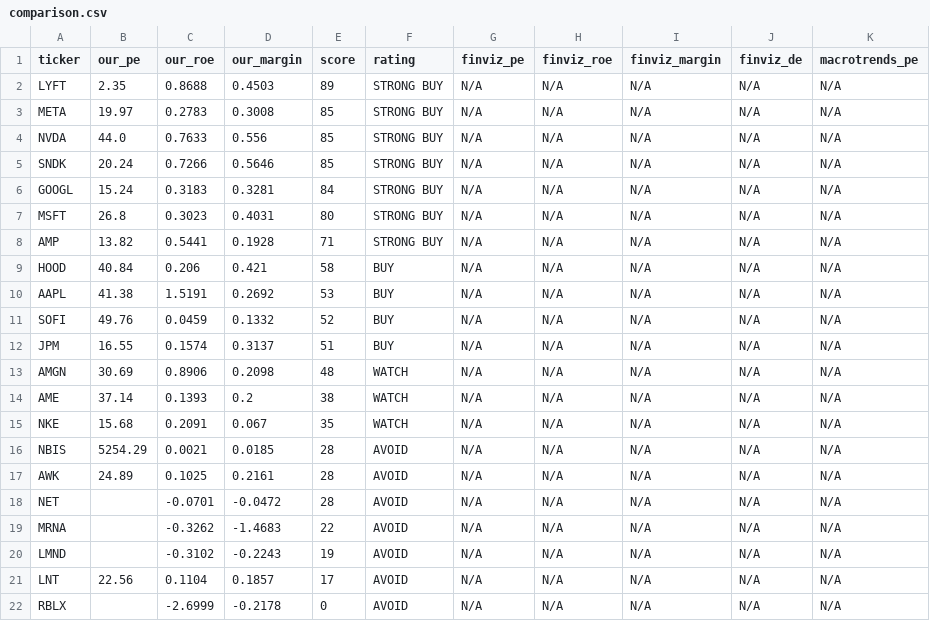
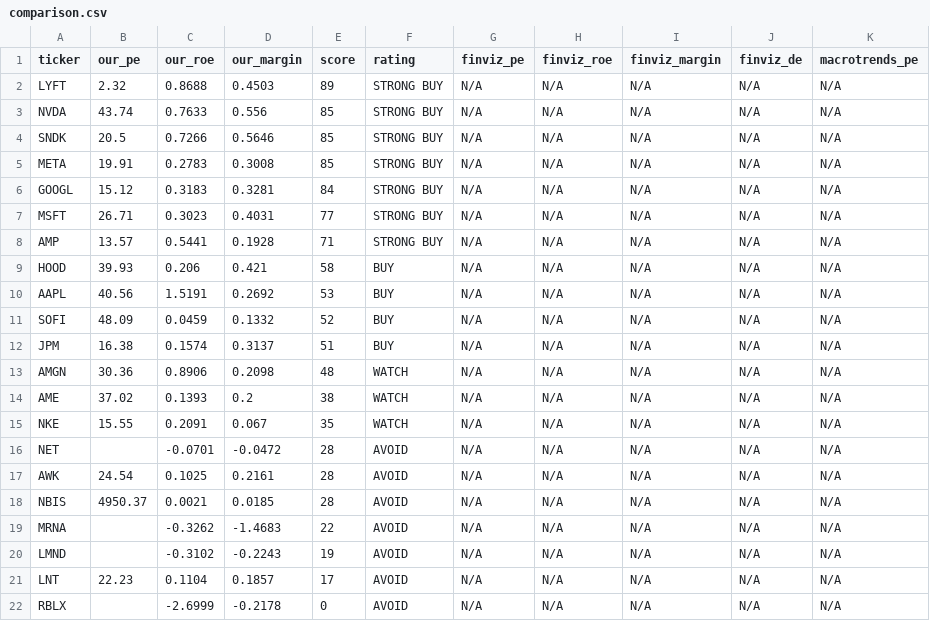
Before and after one commit to leafy-joyce-t/stock-tracker, a CSV file: data/comparison.csv, drawn as a sheet.

```diff
--- a/data/comparison.csv
+++ b/data/comparison.csv
@@ -1,22 +1,22 @@
 ticker,our_pe,our_roe,our_margin,score,rating,finviz_pe,finviz_roe,finviz_margin,finviz_de,macrotrends_pe
-LYFT,2.35,0.8688,0.4503,89,STRONG BUY,N/A,N/A,N/A,N/A,N/A
-META,19.97,0.2783,0.3008,85,STRONG BUY,N/A,N/A,N/A,N/A,N/A
-NVDA,44.0,0.7633,0.556,85,STRONG BUY,N/A,N/A,N/A,N/A,N/A
-SNDK,20.24,0.7266,0.5646,85,STRONG BUY,N/A,N/A,N/A,N/A,N/A
-GOOGL,15.24,0.3183,0.3281,84,STRONG BUY,N/A,N/A,N/A,N/A,N/A
-MSFT,26.8,0.3023,0.4031,80,STRONG BUY,N/A,N/A,N/A,N/A,N/A
-AMP,13.82,0.5441,0.1928,71,STRONG BUY,N/A,N/A,N/A,N/A,N/A
-HOOD,40.84,0.206,0.421,58,BUY,N/A,N/A,N/A,N/A,N/A
-AAPL,41.38,1.5191,0.2692,53,BUY,N/A,N/A,N/A,N/A,N/A
-SOFI,49.76,0.0459,0.1332,52,BUY,N/A,N/A,N/A,N/A,N/A
-JPM,16.55,0.1574,0.3137,51,BUY,N/A,N/A,N/A,N/A,N/A
-AMGN,30.69,0.8906,0.2098,48,WATCH,N/A,N/A,N/A,N/A,N/A
-AME,37.14,0.1393,0.2,38,WATCH,N/A,N/A,N/A,N/A,N/A
-NKE,15.68,0.2091,0.067,35,WATCH,N/A,N/A,N/A,N/A,N/A
-NBIS,5254.29,0.0021,0.0185,28,AVOID,N/A,N/A,N/A,N/A,N/A
-AWK,24.89,0.1025,0.2161,28,AVOID,N/A,N/A,N/A,N/A,N/A
+LYFT,2.32,0.8688,0.4503,89,STRONG BUY,N/A,N/A,N/A,N/A,N/A
+NVDA,43.74,0.7633,0.556,85,STRONG BUY,N/A,N/A,N/A,N/A,N/A
+SNDK,20.5,0.7266,0.5646,85,STRONG BUY,N/A,N/A,N/A,N/A,N/A
+META,19.91,0.2783,0.3008,85,STRONG BUY,N/A,N/A,N/A,N/A,N/A
+GOOGL,15.12,0.3183,0.3281,84,STRONG BUY,N/A,N/A,N/A,N/A,N/A
+MSFT,26.71,0.3023,0.4031,77,STRONG BUY,N/A,N/A,N/A,N/A,N/A
+AMP,13.57,0.5441,0.1928,71,STRONG BUY,N/A,N/A,N/A,N/A,N/A
+HOOD,39.93,0.206,0.421,58,BUY,N/A,N/A,N/A,N/A,N/A
+AAPL,40.56,1.5191,0.2692,53,BUY,N/A,N/A,N/A,N/A,N/A
+SOFI,48.09,0.0459,0.1332,52,BUY,N/A,N/A,N/A,N/A,N/A
+JPM,16.38,0.1574,0.3137,51,BUY,N/A,N/A,N/A,N/A,N/A
+AMGN,30.36,0.8906,0.2098,48,WATCH,N/A,N/A,N/A,N/A,N/A
+AME,37.02,0.1393,0.2,38,WATCH,N/A,N/A,N/A,N/A,N/A
+NKE,15.55,0.2091,0.067,35,WATCH,N/A,N/A,N/A,N/A,N/A
 NET,,-0.0701,-0.0472,28,AVOID,N/A,N/A,N/A,N/A,N/A
+AWK,24.54,0.1025,0.2161,28,AVOID,N/A,N/A,N/A,N/A,N/A
+NBIS,4950.37,0.0021,0.0185,28,AVOID,N/A,N/A,N/A,N/A,N/A
 MRNA,,-0.3262,-1.4683,22,AVOID,N/A,N/A,N/A,N/A,N/A
 LMND,,-0.3102,-0.2243,19,AVOID,N/A,N/A,N/A,N/A,N/A
-LNT,22.56,0.1104,0.1857,17,AVOID,N/A,N/A,N/A,N/A,N/A
+LNT,22.23,0.1104,0.1857,17,AVOID,N/A,N/A,N/A,N/A,N/A
 RBLX,,-2.6999,-0.2178,0,AVOID,N/A,N/A,N/A,N/A,N/A
```
Also changed, not shown: data/calculated_ratios.csv, data/risk_signals.csv, 23 other files.
